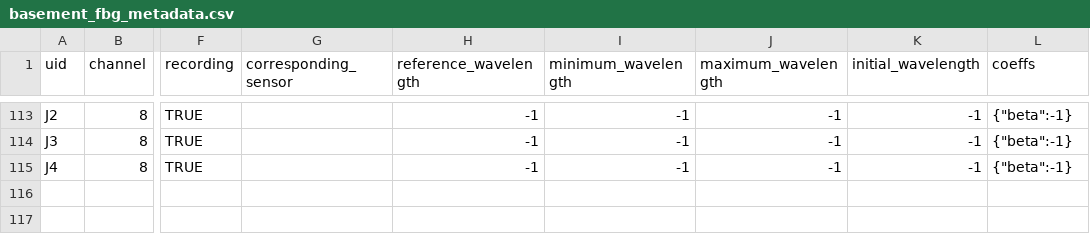
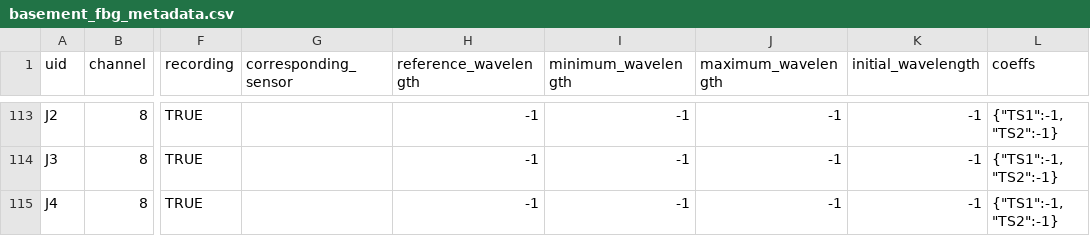
Before and after one commit to lawrencejberry/nrfis, a CSV file: backend/database_models/test_data/basement_fbg_metadata.csv, drawn as a sheet; only a part is shown, gaps mark what is left out; the diff covers the shown part only; the diff names each change by its address in the sheet, - before the commit and + after, or states it on an @@ line.

```diff
--- a/backend/database_models/test_data/basement_fbg_metadata.csv
+++ b/backend/database_models/test_data/basement_fbg_metadata.csv
-L113:L115 (coeffs): {"beta":-1}
+L113:L115 (coeffs): {"TS1":-1, "TS2":-1}
```
Also changed, not shown: 27 edited cells elsewhere in this file, 1 other file.
